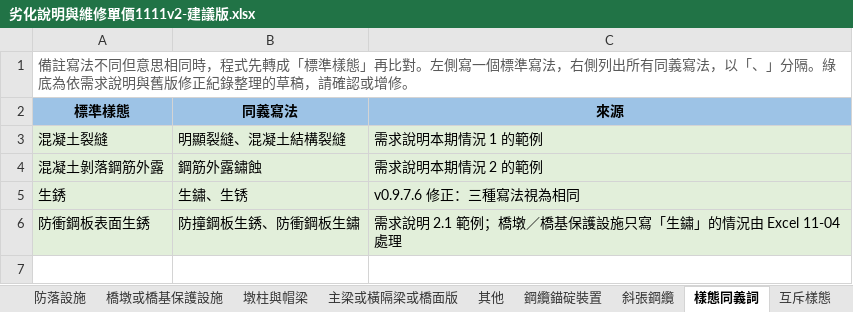
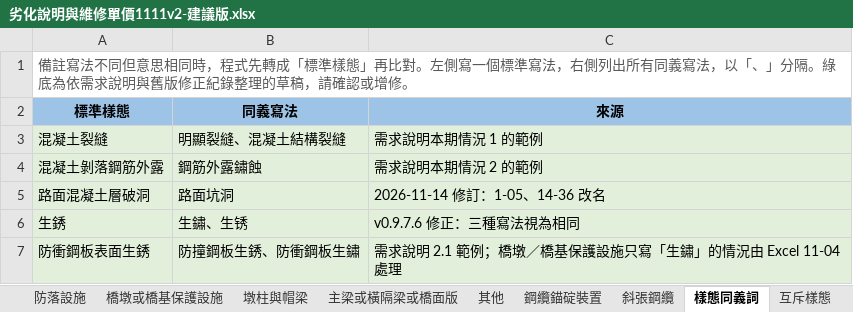
Before and after one commit to morisa3/bms2-autofill-Claude, an Excel workbook: docs/excel/劣化說明與維修單價1111v2-建議版.xlsx, sheet 樣態同義詞, drawn as a sheet; values as stored, in another font and other column widths than the file's, no borders; the diff names each change by its address in the sheet, - before the commit and + after, or states it on an @@ line.

```diff
--- a/docs/excel/劣化說明與維修單價1111v2-建議版.xlsx (sheet 樣態同義詞)
+++ b/docs/excel/劣化說明與維修單價1111v2-建議版.xlsx (sheet 樣態同義詞)
+row 5: 路面混凝土層破洞 | 路面坑洞 | 2026-11-14 修訂：1-05、14-36 改名
```
Also changed, not shown: sheet 引道路堤護欄或橋護欄, sheet 修訂紀錄, sheet 說明, sheet 引道路堤, sheet 其他, 4 other files.
